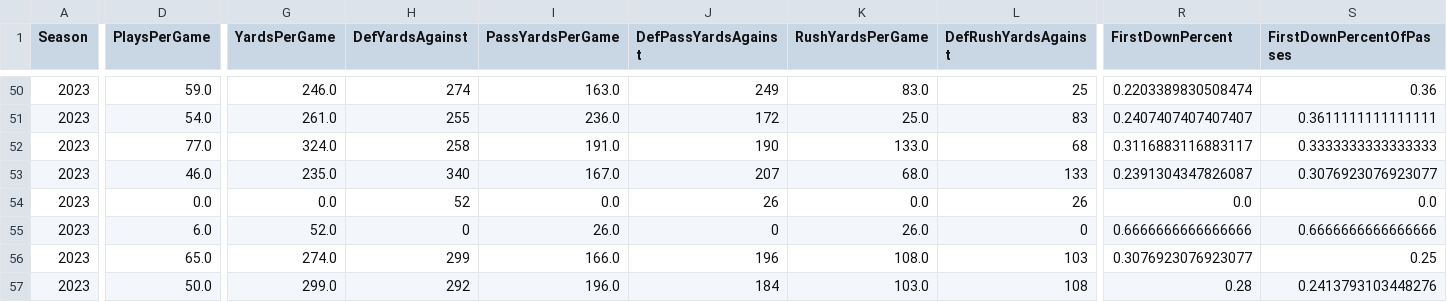
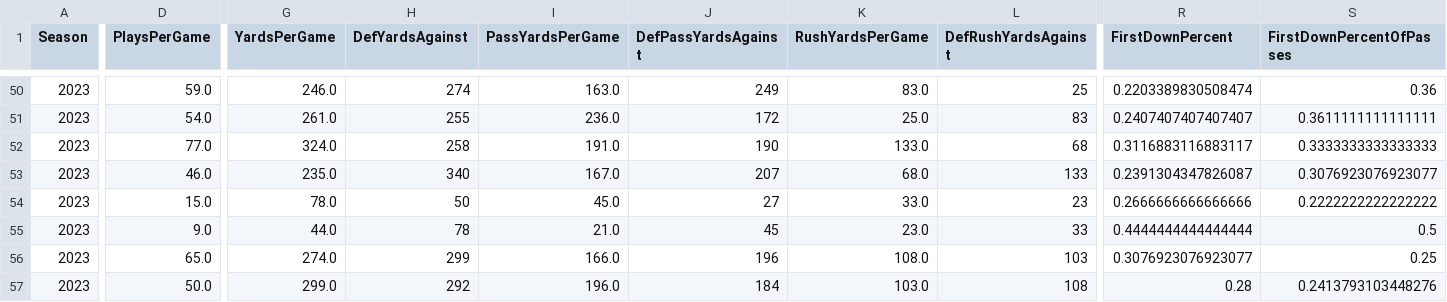
Before and after one commit to armstjc/xfl-2023-data-repository, a CSV file: game_stats/team/csv/2023_xfl_team_game_stats.csv, drawn as a sheet; only a part is shown, gaps mark what is left out; the diff covers the shown part only; the diff names each change by its address in the sheet, - before the commit and + after, or states it on an @@ line.

```diff
--- a/game_stats/team/csv/2023_xfl_team_game_stats.csv
+++ b/game_stats/team/csv/2023_xfl_team_game_stats.csv
-D54 (PlaysPerGame): 0.0
+D54 (PlaysPerGame): 15.0
-G54 (YardsPerGame): 0.0
+G54 (YardsPerGame): 78.0
-H54 (DefYardsAgainst): 52
+H54 (DefYardsAgainst): 50
-I54 (PassYardsPerGame): 0.0
+I54 (PassYardsPerGame): 45.0
-J54 (DefPassYardsAgainst): 26
+J54 (DefPassYardsAgainst): 27
-K54 (RushYardsPerGame): 0.0
+K54 (RushYardsPerGame): 33.0
-L54 (DefRushYardsAgainst): 26
+L54 (DefRushYardsAgainst): 23
-R54 (FirstDownPercent): 0.0
+R54 (FirstDownPercent): 0.2666666666666666
-S54 (FirstDownPercentOfPasses): 0.0
+S54 (FirstDownPercentOfPasses): 0.2222222222222222
-D55 (PlaysPerGame): 6.0
+D55 (PlaysPerGame): 9.0
-G55 (YardsPerGame): 52.0
+G55 (YardsPerGame): 44.0
-H55 (DefYardsAgainst): 0
+H55 (DefYardsAgainst): 78
-I55 (PassYardsPerGame): 26.0
+I55 (PassYardsPerGame): 21.0
-J55 (DefPassYardsAgainst): 0
+J55 (DefPassYardsAgainst): 45
-K55 (RushYardsPerGame): 26.0
+K55 (RushYardsPerGame): 23.0
-L55 (DefRushYardsAgainst): 0
+L55 (DefRushYardsAgainst): 33
-R55 (FirstDownPercent): 0.6666666666666666
+R55 (FirstDownPercent): 0.4444444444444444
-S55 (FirstDownPercentOfPasses): 0.6666666666666666
+S55 (FirstDownPercentOfPasses): 0.5
```
Also changed, not shown: 68 edited cells elsewhere in this file, game_stats/player/csv/2023_xfl_player_season_stats.csv, game_stats/player/raw/csv/FOOTBALL_XFL_2023_4_15_ORL@SA.csv, 23 other files.
